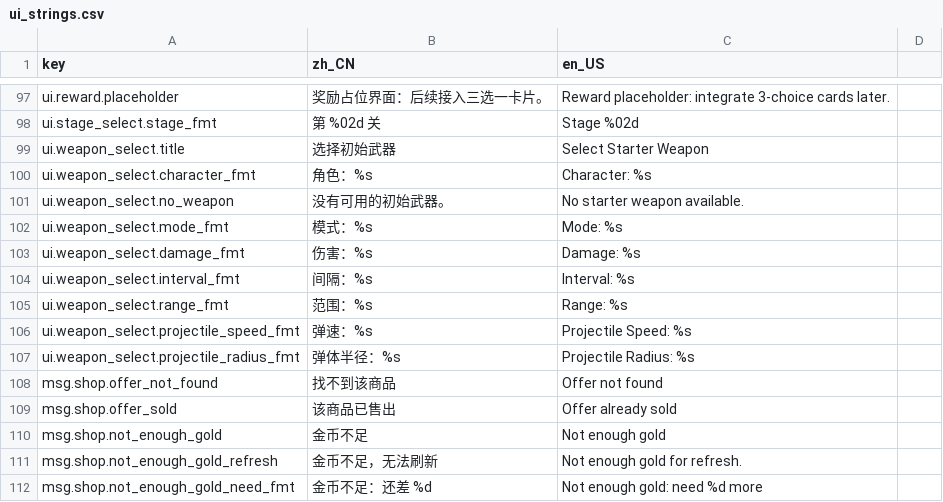
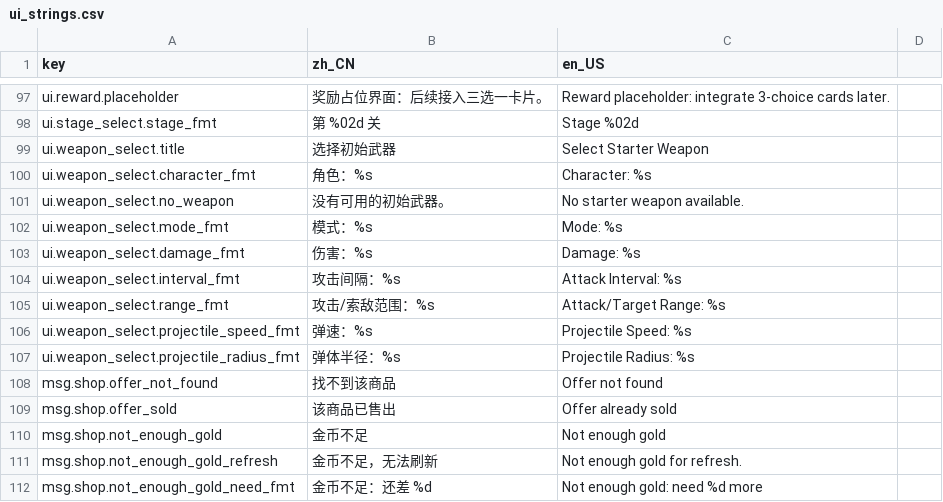
Before and after one commit to inw089358-blip/Tele, a CSV file: i18n/ui_strings.csv, drawn as a sheet; only a part is shown, gaps mark what is left out; the diff covers the shown part only.

```diff
--- a/i18n/ui_strings.csv
+++ b/i18n/ui_strings.csv
@@ -103,4 +103,4 @@ ui.weapon_select.mode_fmt,模式：%s,Mode: %s
 ui.weapon_select.damage_fmt,伤害：%s,Damage: %s
-ui.weapon_select.interval_fmt,间隔：%s,Interval: %s
-ui.weapon_select.range_fmt,范围：%s,Range: %s
+ui.weapon_select.interval_fmt,攻击间隔：%s,Attack Interval: %s
+ui.weapon_select.range_fmt,攻击/索敌范围：%s,Attack/Target Range: %s
 ui.weapon_select.projectile_speed_fmt,弹速：%s,Projectile Speed: %s
```
Also changed, not shown: 40 added rows elsewhere in this file, i18n/data_strings.csv, 50 other files.
